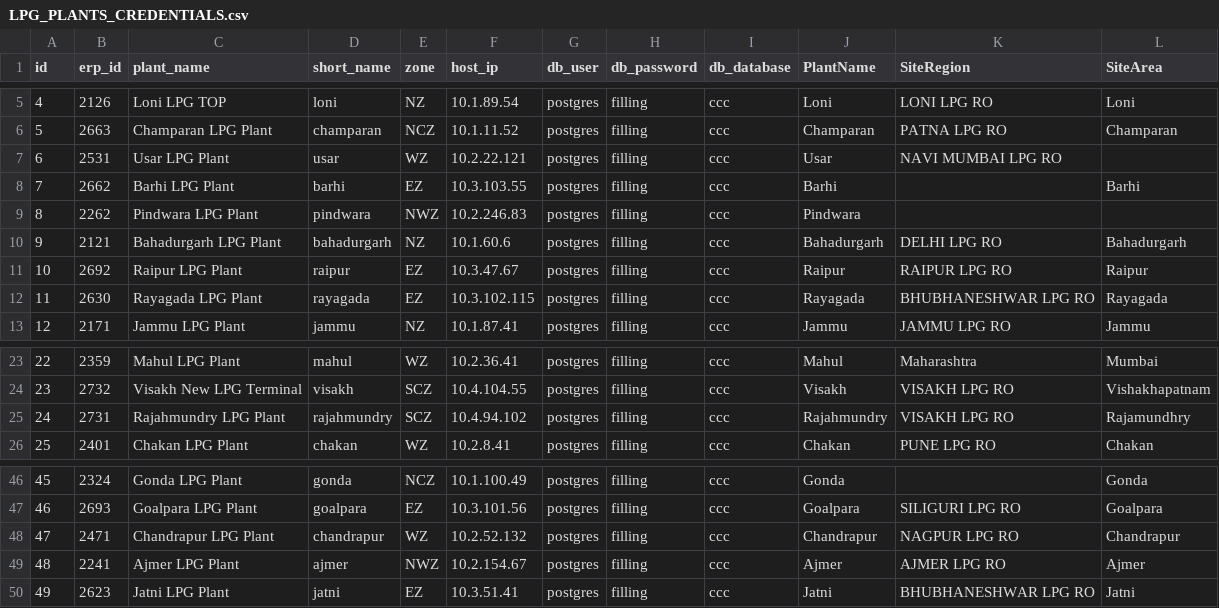
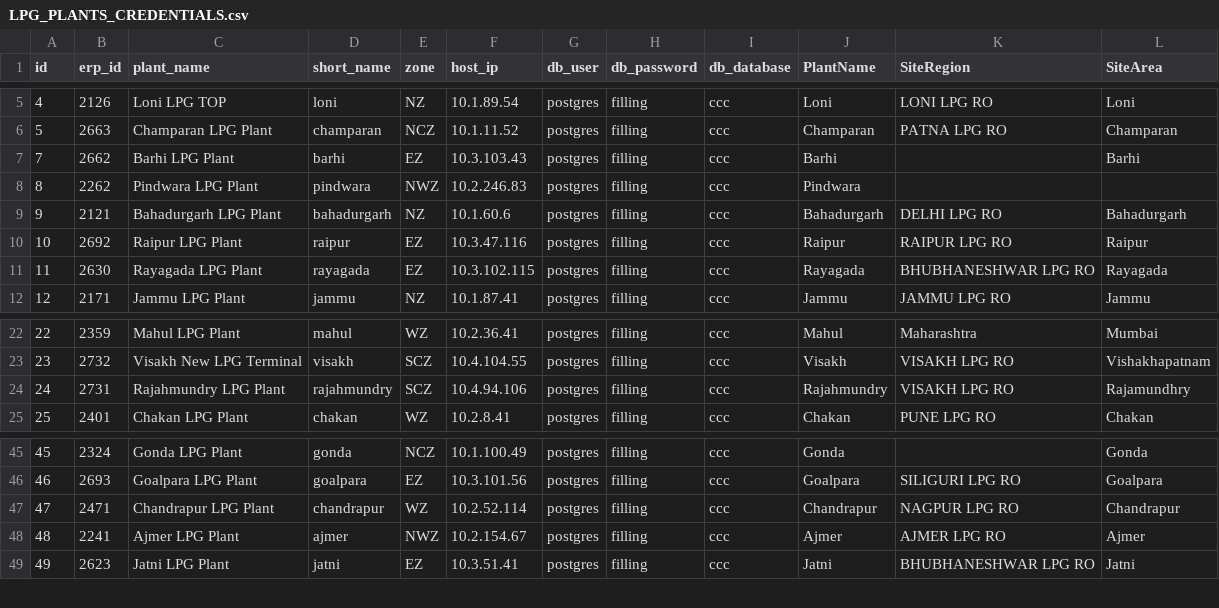
Before and after one commit to vatsav466/HPCL-Backend, a CSV file: orchestrator/sync_services/lpg/LPG_PLANTS_CREDENTIALS.csv, drawn as a sheet; only a part is shown, gaps mark what is left out.

```diff
--- a/orchestrator/sync_services/lpg/LPG_PLANTS_CREDENTIALS.csv
+++ b/orchestrator/sync_services/lpg/LPG_PLANTS_CREDENTIALS.csv
@@ -6,7 +6,6 @@ id,erp_id,plant_name,short_name,zone,host_ip,db_user,db_password,db_database,Pla
 5,2663,Champaran LPG Plant,champaran,NCZ,10.1.11.52,postgres,filling,ccc,Champaran,PATNA LPG RO,Champaran
-6,2531,Usar LPG Plant,usar,WZ,10.2.22.121,postgres,filling,ccc,Usar,NAVI MUMBAI LPG RO,
-7,2662,Barhi LPG Plant,barhi,EZ,10.3.103.55,postgres,filling,ccc,Barhi,,Barhi
+7,2662,Barhi LPG Plant,barhi,EZ,10.3.103.43,postgres,filling,ccc,Barhi,,Barhi
 8,2262,Pindwara LPG Plant,pindwara,NWZ,10.2.246.83,postgres,filling,ccc,Pindwara,,
 9,2121,Bahadurgarh LPG Plant,bahadurgarh,NZ,10.1.60.6,postgres,filling,ccc,Bahadurgarh,DELHI LPG RO,Bahadurgarh
-10,2692,Raipur LPG Plant,raipur,EZ,10.3.47.67,postgres,filling,ccc,Raipur,RAIPUR LPG RO,Raipur
+10,2692,Raipur LPG Plant,raipur,EZ,10.3.47.116,postgres,filling,ccc,Raipur,RAIPUR LPG RO,Raipur
 11,2630,Rayagada LPG Plant,rayagada,EZ,10.3.102.115,postgres,filling,ccc,Rayagada,BHUBHANESHWAR LPG RO,Rayagada
@@ -24,3 +23,3 @@ id,erp_id,plant_name,short_name,zone,host_ip,db_user,db_password,db_database,Pla
 23,2732,Visakh New LPG Terminal,visakh,SCZ,10.4.104.55,postgres,filling,ccc,Visakh,VISAKH LPG RO,Vishakhapatnam
-24,2731,Rajahmundry LPG Plant,rajahmundry,SCZ,10.4.94.102,postgres,filling,ccc,Rajahmundry,VISAKH LPG RO,Rajamundhry
+24,2731,Rajahmundry LPG Plant,rajahmundry,SCZ,10.4.94.106,postgres,filling,ccc,Rajahmundry,VISAKH LPG RO,Rajamundhry
 25,2401,Chakan LPG Plant,chakan,WZ,10.2.8.41,postgres,filling,ccc,Chakan,PUNE LPG RO,Chakan
@@ -47,3 +46,3 @@ id,erp_id,plant_name,short_name,zone,host_ip,db_user,db_password,db_database,Pla
 46,2693,Goalpara LPG Plant,goalpara,EZ,10.3.101.56,postgres,filling,ccc,Goalpara,SILIGURI LPG RO,Goalpara
-47,2471,Chandrapur LPG Plant,chandrapur,WZ,10.2.52.132,postgres,filling,ccc,Chandrapur,NAGPUR LPG RO,Chandrapur
+47,2471,Chandrapur LPG Plant,chandrapur,WZ,10.2.52.114,postgres,filling,ccc,Chandrapur,NAGPUR LPG RO,Chandrapur
 48,2241,Ajmer LPG Plant,ajmer,NWZ,10.2.154.67,postgres,filling,ccc,Ajmer,AJMER LPG RO,Ajmer
```
Also changed, not shown: 2 other files.
